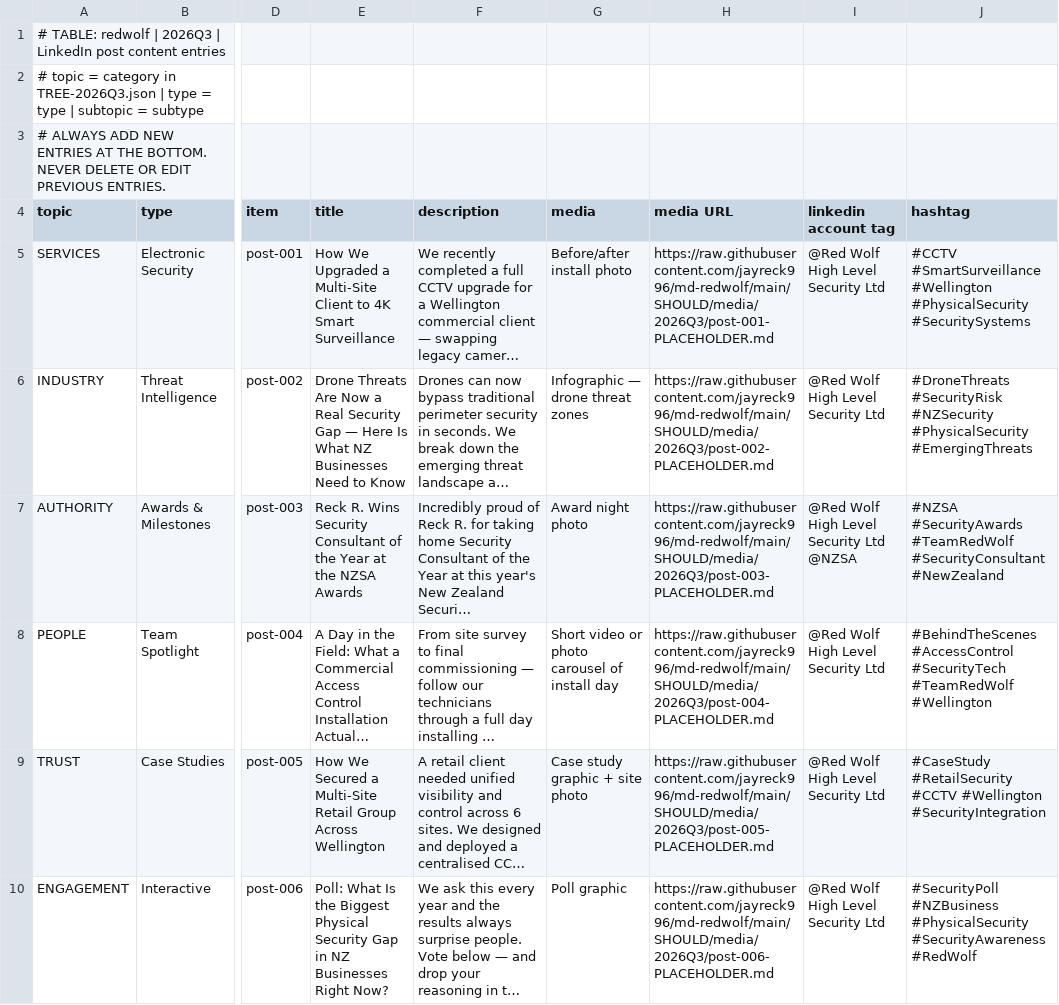
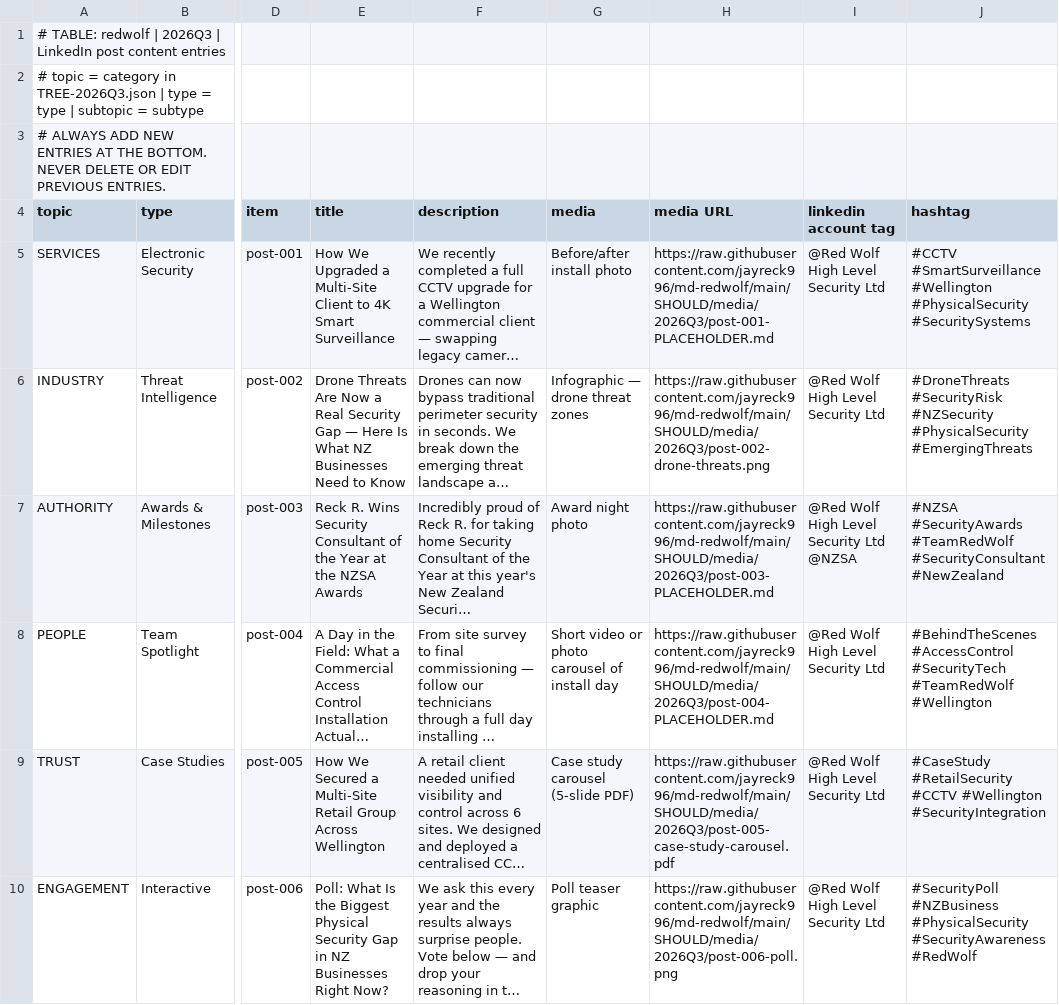
Before and after one commit to jayreck996/md-redwolf, a CSV file: SHOULD/TABLE-2026Q3.csv, drawn as a sheet; only a part is shown, gaps mark what is left out; long unchanged cells end in …; the diff names each change by its address in the sheet, - before the commit and + after, or states it on an @@ line.

```diff
--- a/SHOULD/TABLE-2026Q3.csv
+++ b/SHOULD/TABLE-2026Q3.csv
-H6 (media URL): https://raw.githubusercontent.com/jayreck996/md-redwolf/main/SHOULD/media/2026Q3/post-002-PLACEHOLDER.md
+H6 (media URL): https://raw.githubusercontent.com/jayreck996/md-redwolf/main/SHOULD/media/2026Q3/post-002-drone-threats.png
-G9 (media): Case study graphic + site photo
+G9 (media): Case study carousel (5-slide PDF)
-H9 (media URL): https://raw.githubusercontent.com/jayreck996/md-redwolf/main/SHOULD/media/2026Q3/post-005-PLACEHOLDER.md
+H9 (media URL): https://raw.githubusercontent.com/jayreck996/md-redwolf/main/SHOULD/media/2026Q3/post-005-case-study-carousel.pdf
-G10 (media): Poll graphic
+G10 (media): Poll teaser graphic
-H10 (media URL): https://raw.githubusercontent.com/jayreck996/md-redwolf/main/SHOULD/media/2026Q3/post-006-PLACEHOLDER.md
+H10 (media URL): https://raw.githubusercontent.com/jayreck996/md-redwolf/main/SHOULD/media/2026Q3/post-006-poll.png
```
Also changed, not shown: 15 other files.
